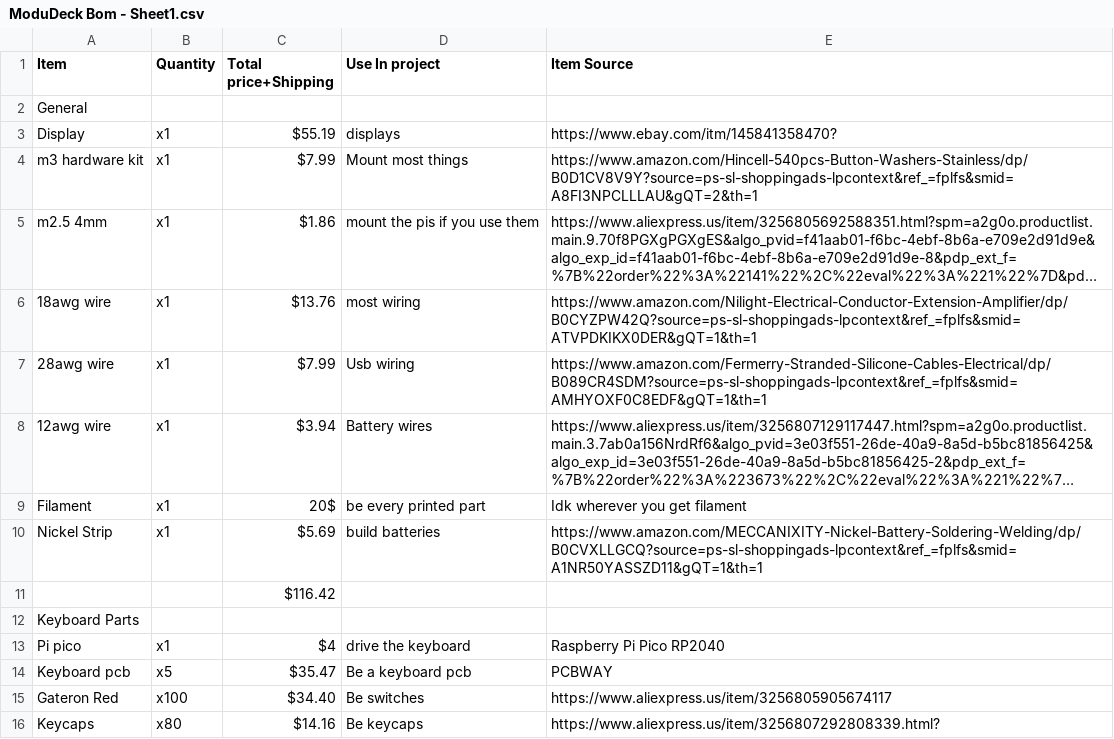
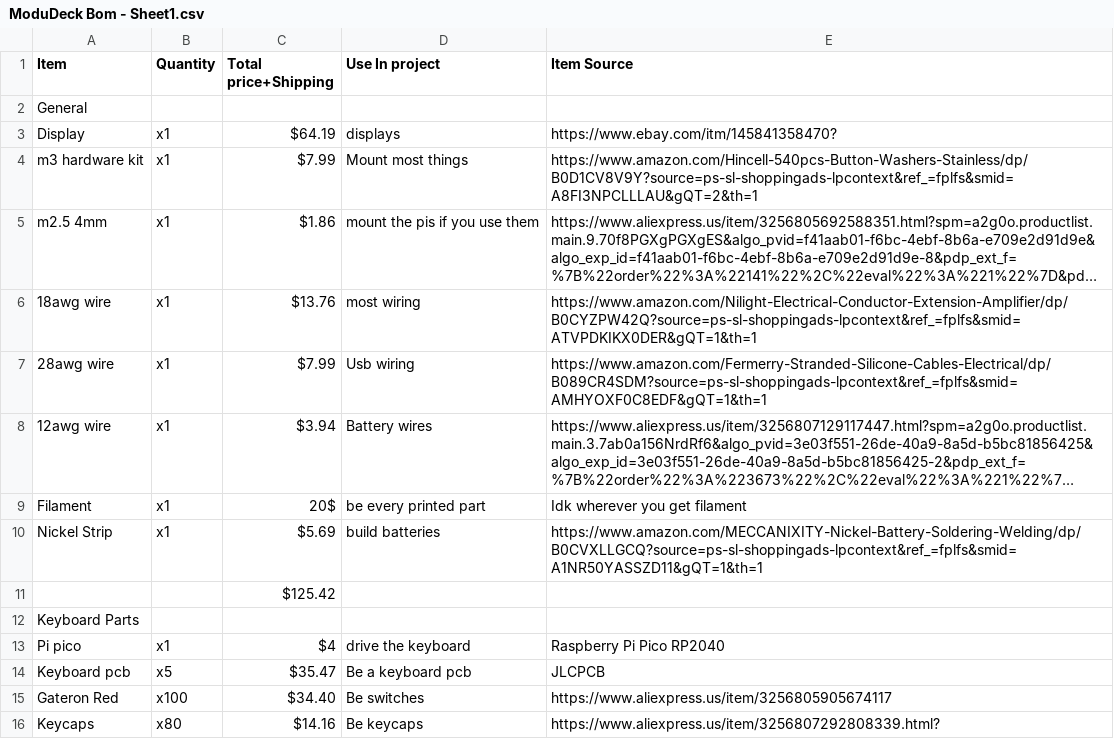
Before and after one commit to meepodeep/OrangePiDeck, a CSV file: ModuDeck Bom - Sheet1.csv, drawn as a sheet; only a part is shown; long unchanged cells end in ….

Commit message:
Add files via upload

```diff
--- a/ModuDeck Bom - Sheet1.csv
+++ b/ModuDeck Bom - Sheet1.csv
@@ -2,3 +2,3 @@ Item,Quantity,Total price+Shipping,Use In project,Item Source
 General,,,,
-Display,x1,$55.19,displays,https://www.ebay.com/itm/145841358470?
+Display,x1,$64.19,displays,https://www.ebay.com/itm/145841358470?
 m3 hardware kit,x1,$7.99,Mount most things,https://www.amazon.com/Hincell-540pcs-Button-Washers-Stainless/dp/B0D1CV8V9Y?source=ps-sl-shoppingads-lpcontext&ref_=fplfs&smid=A8FI3NPCLLLAU&gQT=2&th=1
@@ -10,6 +10,6 @@ Filament,x1,20$,be every printed part,Idk wherever you get filament
 Nickel Strip,x1,$5.69,build batteries,https://www.amazon.com/MECCANIXITY-Nickel-Battery-Soldering-Welding/dp/B0CVXLLGCQ?source=ps-sl-shoppingads-lpcontext&ref_=fplfs&smid=A1NR50YASSZD11&gQT=1&th=1
-,,$116.42,,
+,,$125.42,,
 Keyboard Parts,,,,
 Pi pico,x1,$4,drive the keyboard,Raspberry Pi Pico RP2040
-Keyboard pcb,x5,$35.47,Be a keyboard pcb,PCBWAY
+Keyboard pcb,x5,$35.47,Be a keyboard pcb,JLCPCB
 Gateron Red,x100,$34.40,Be switches,https://www.aliexpress.us/item/3256805905674117
```
